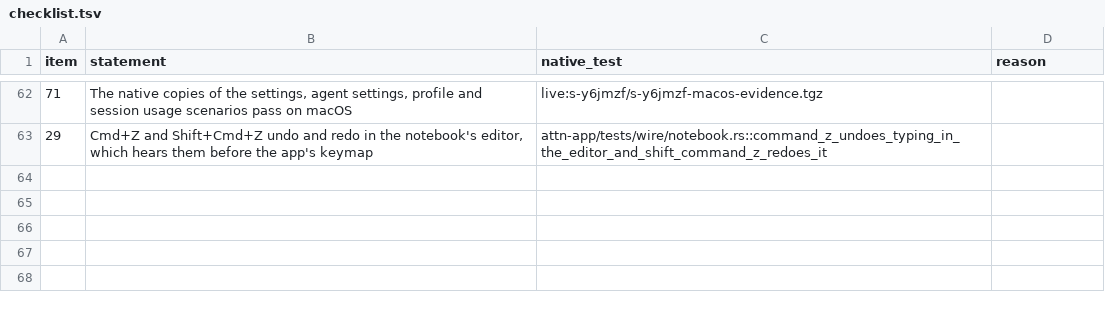
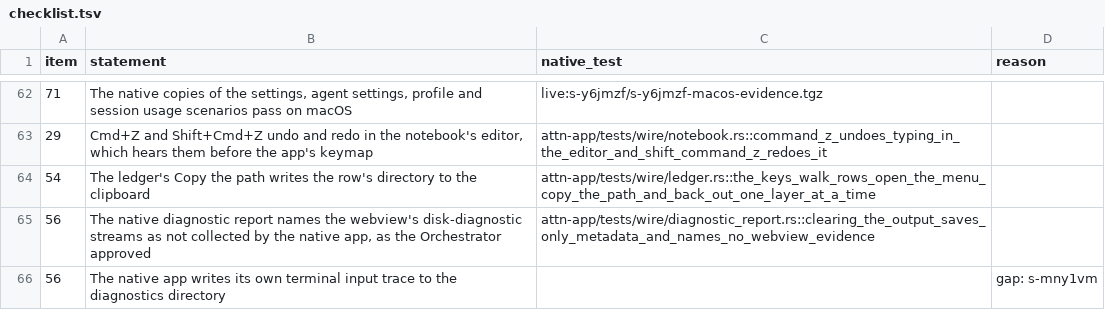
Before and after one commit to SolenesInc/attn, a TSV file: native/parity/checklist.tsv, drawn as a sheet; only a part is shown, gaps mark what is left out; the diff names each change by its address in the sheet, - before the commit and + after, or states it on an @@ line.

```diff
--- a/native/parity/checklist.tsv
+++ b/native/parity/checklist.tsv
+row 64: 54 | The ledger's Copy the path writes the row's directory to the clipboard | attn-app/tests/wire/ledger.rs::the_keys_walk_rows_open_the_menu_copy_the_path_and_back_out_one_layer_at_a_time
+row 65: 56 | The native diagnostic report names the webview's disk-diagnostic streams as not collected by the native app, as the Orchestrator approved | attn-app/tests/wire/diagnostic_report.rs::clearing_the_output_saves_only_metadata_and_names_no_webview_evidence
+row 66: 56 | The native app writes its own terminal input trace to the diagnostics directory |  | gap: s-mny1vm
```
Also changed, not shown: 1 other file.
